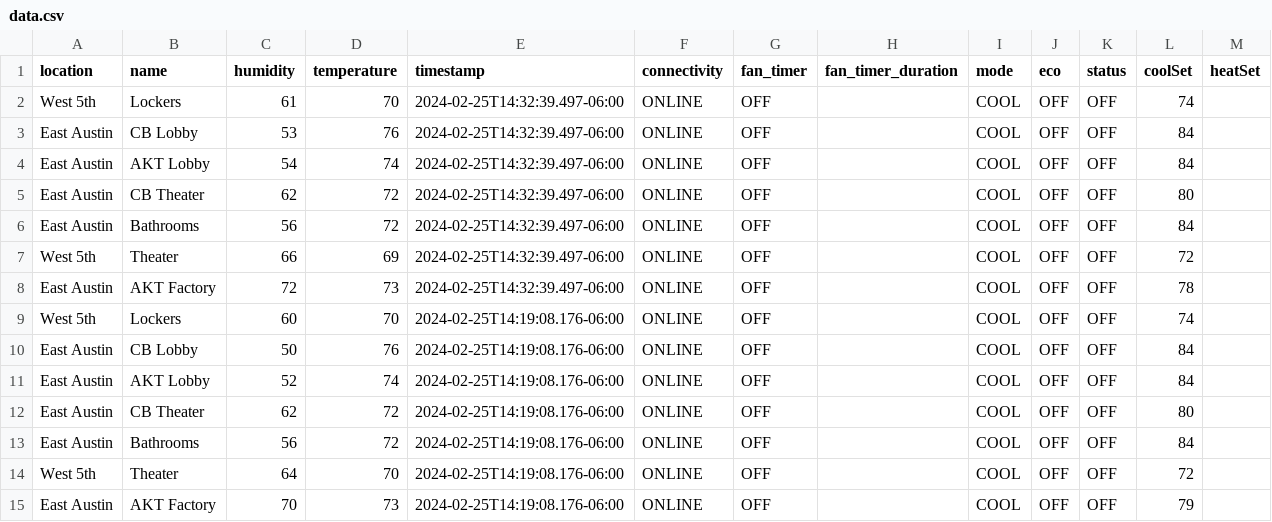
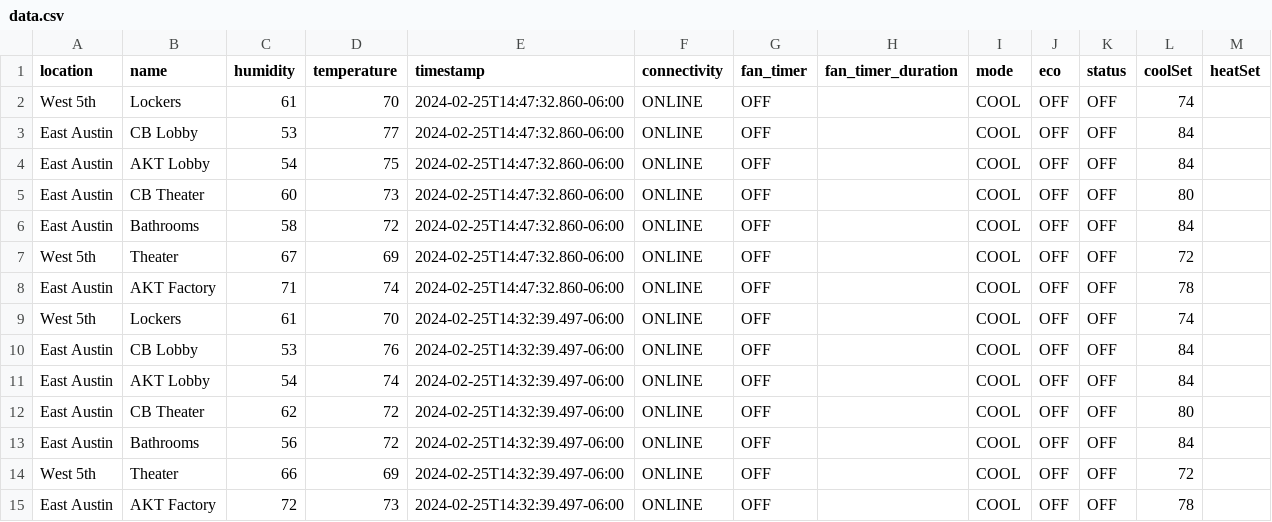
Before and after one commit to kevincolten/thermostat-monitor, a CSV file: data.csv, drawn as a sheet; only a part is shown; the shorter side is filled out with more unchanged rows.

```diff
--- a/data.csv
+++ b/data.csv
@@ -1,2 +1,9 @@
 location,name,humidity,temperature,timestamp,connectivity,fan_timer,fan_timer_duration,mode,eco,status,coolSet,heatSet
+West 5th,Lockers,61,70,2024-02-25T14:47:32.860-06:00,ONLINE,OFF,,COOL,OFF,OFF,74,
+East Austin,CB Lobby,53,77,2024-02-25T14:47:32.860-06:00,ONLINE,OFF,,COOL,OFF,OFF,84,
+East Austin,AKT Lobby,54,75,2024-02-25T14:47:32.860-06:00,ONLINE,OFF,,COOL,OFF,OFF,84,
+East Austin,CB Theater,60,73,2024-02-25T14:47:32.860-06:00,ONLINE,OFF,,COOL,OFF,OFF,80,
+East Austin,Bathrooms,58,72,2024-02-25T14:47:32.860-06:00,ONLINE,OFF,,COOL,OFF,OFF,84,
+West 5th,Theater,67,69,2024-02-25T14:47:32.860-06:00,ONLINE,OFF,,COOL,OFF,OFF,72,
+East Austin,AKT Factory,71,74,2024-02-25T14:47:32.860-06:00,ONLINE,OFF,,COOL,OFF,OFF,78,
 West 5th,Lockers,61,70,2024-02-25T14:32:39.497-06:00,ONLINE,OFF,,COOL,OFF,OFF,74,
```
